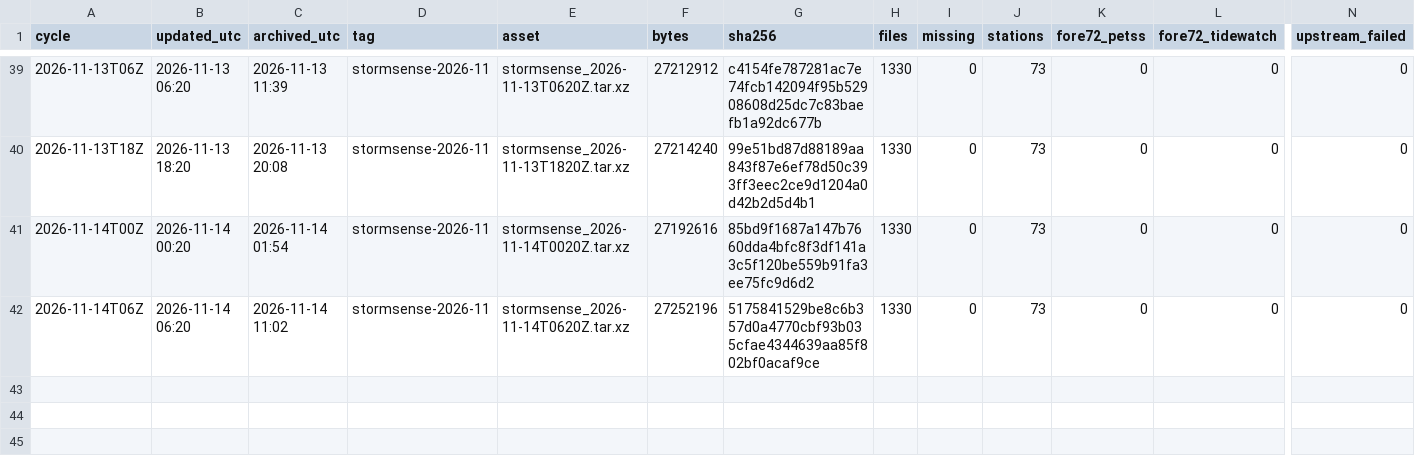
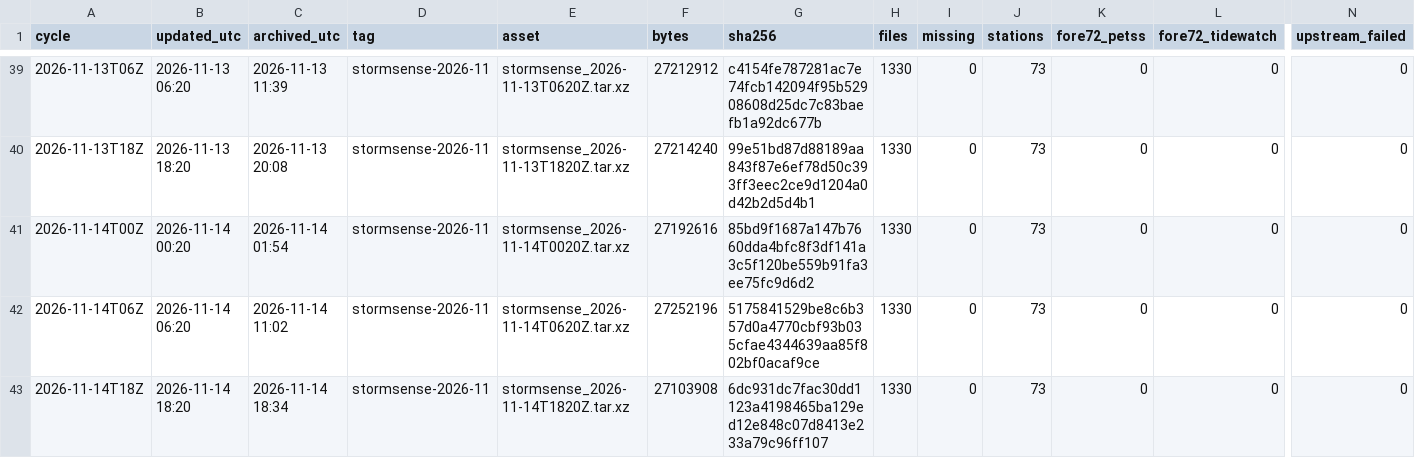
Before and after one commit to DerekLoftis/StormSense-archive, a CSV file: data/index/stormsense-latest/runs_2026-11.csv, drawn as a sheet; only a part is shown, gaps mark what is left out; rows hold the shown columns only; the diff names each change by its address in the sheet, - before the commit and + after, or states it on an @@ line.

```diff
--- a/data/index/stormsense-latest/runs_2026-11.csv
+++ b/data/index/stormsense-latest/runs_2026-11.csv
+row 43: 2026-11-14T18Z | 2026-11-14 18:20 | 2026-11-14 18:34 | stormsense-2026-11 | stormsense_2026-11-14T1820Z.tar.xz | 27103908 | 6dc931dc7fac30dd1123a4198465ba129ed12e848c07d8413e233a79c96ff107 | 1330 | 0 | 73 | 0 | 0 | 0
```
Also changed, not shown: 1 other file.
